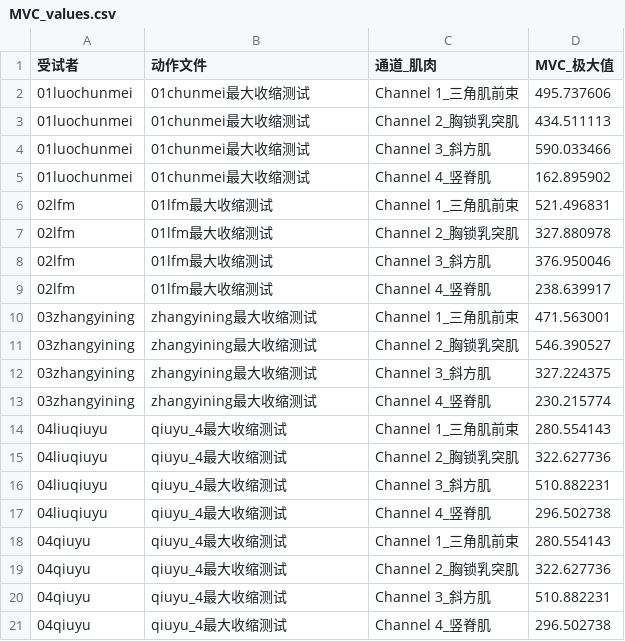
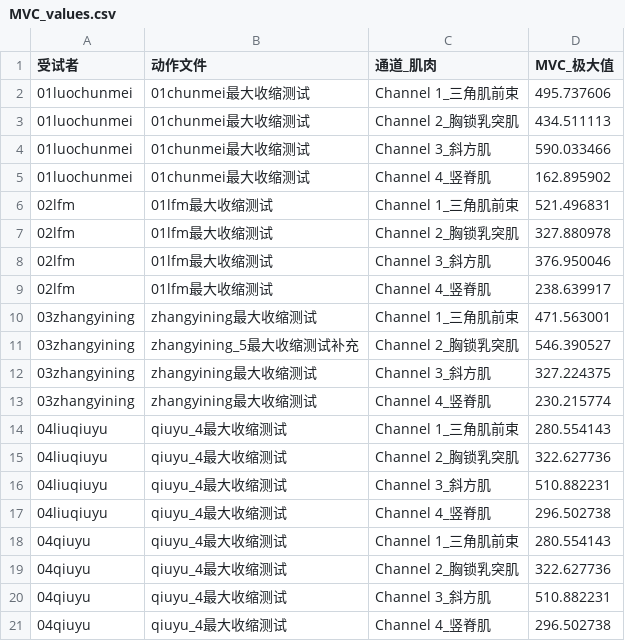
Before and after one commit to widlyly413-create/ansys, a CSV file: MVC_values.csv, drawn as a sheet.

```diff
--- a/MVC_values.csv
+++ b/MVC_values.csv
@@ -10,3 +10,3 @@
 03zhangyining,zhangyining最大收缩测试,Channel 1_三角肌前束,471.563001
-03zhangyining,zhangyining最大收缩测试,Channel 2_胸锁乳突肌,546.390527
+03zhangyining,zhangyining_5最大收缩测试补充,Channel 2_胸锁乳突肌,546.390527
 03zhangyining,zhangyining最大收缩测试,Channel 3_斜方肌,327.224375
```
Also changed, not shown: 7 other files.
